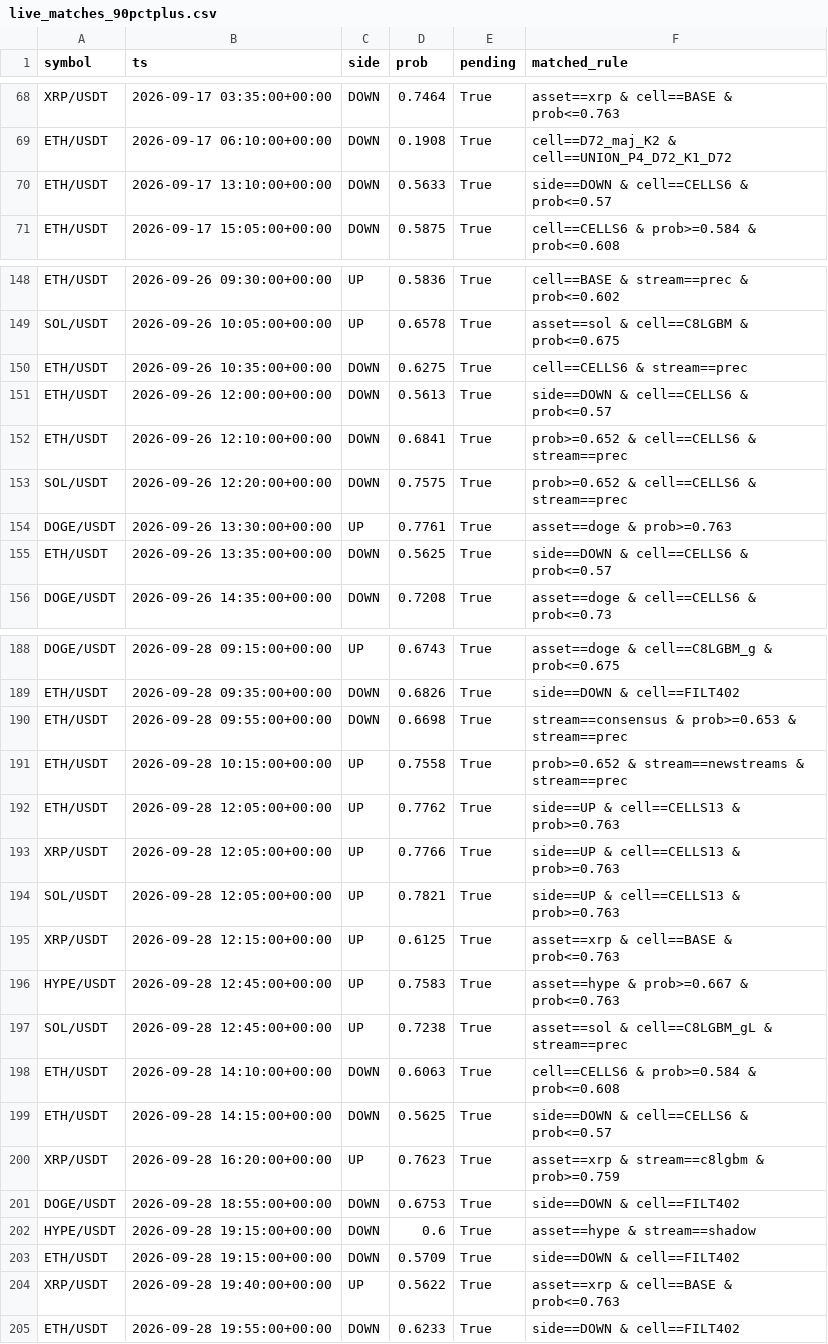
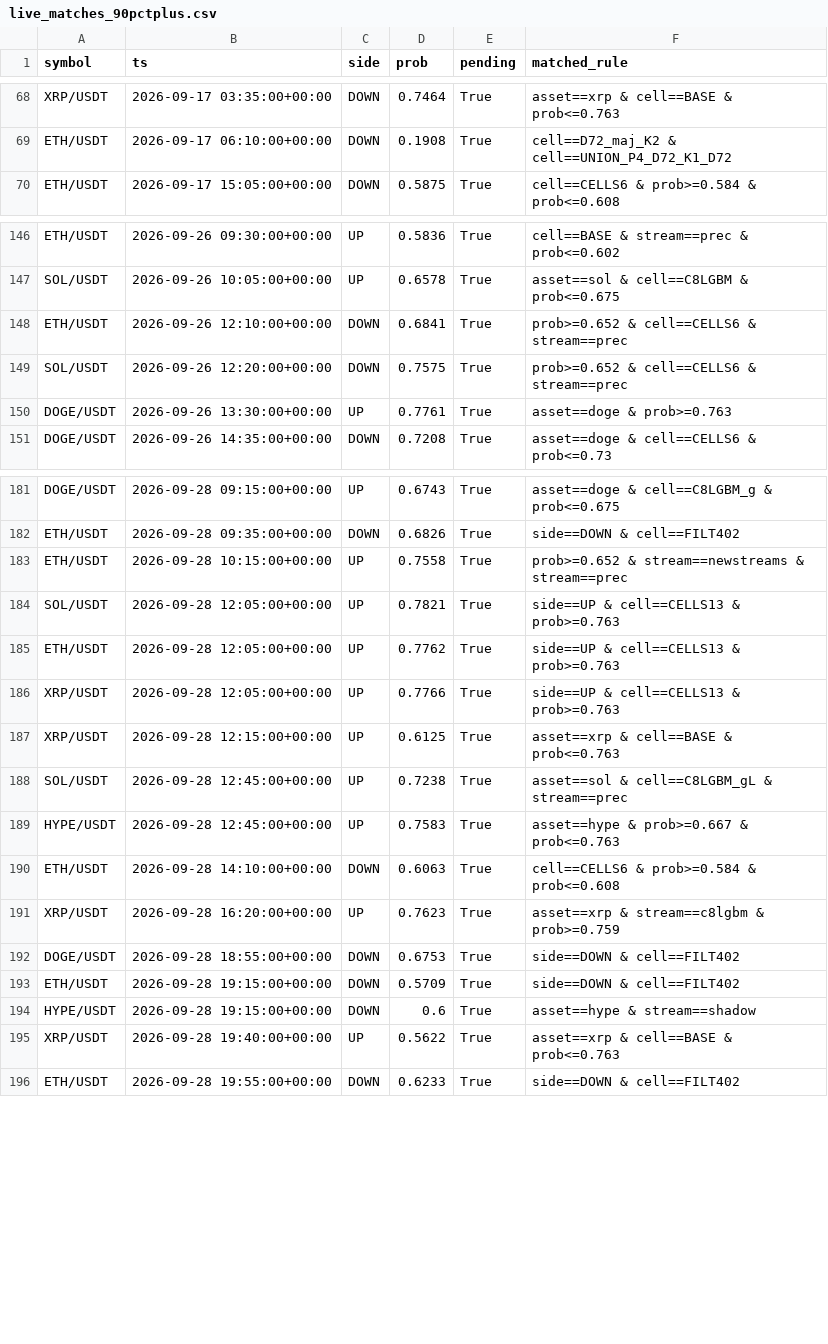
Before and after one commit to JohnLeelike/Crypto_Clustering, a CSV file: live_matches_90pctplus.csv, drawn as a sheet; only a part is shown, gaps mark what is left out; the diff covers the shown part only.

```diff
--- a/live_matches_90pctplus.csv
+++ b/live_matches_90pctplus.csv
@@ -69,3 +69,2 @@ XRP/USDT,2026-09-17 03:35:00+00:00,DOWN,0.7464,True,asset==xrp & cell==BASE & pr
 ETH/USDT,2026-09-17 06:10:00+00:00,DOWN,0.1908,True,cell==D72_maj_K2 & cell==UNION_P4_D72_K1_D72
-ETH/USDT,2026-09-17 13:10:00+00:00,DOWN,0.5633,True,side==DOWN & cell==CELLS6 & prob<=0.57
 ETH/USDT,2026-09-17 15:05:00+00:00,DOWN,0.5875,True,cell==CELLS6 & prob>=0.584 & prob<=0.608
@@ -149,4 +147,2 @@ ETH/USDT,2026-09-26 09:30:00+00:00,UP,0.5836,True,cell==BASE & stream==prec & pr
 SOL/USDT,2026-09-26 10:05:00+00:00,UP,0.6578,True,asset==sol & cell==C8LGBM & prob<=0.675
-ETH/USDT,2026-09-26 10:35:00+00:00,DOWN,0.6275,True,cell==CELLS6 & stream==prec
-ETH/USDT,2026-09-26 12:00:00+00:00,DOWN,0.5613,True,side==DOWN & cell==CELLS6 & prob<=0.57
 ETH/USDT,2026-09-26 12:10:00+00:00,DOWN,0.6841,True,prob>=0.652 & cell==CELLS6 & stream==prec
@@ -154,3 +150,2 @@ SOL/USDT,2026-09-26 12:20:00+00:00,DOWN,0.7575,True,prob>=0.652 & cell==CELLS6 &
 DOGE/USDT,2026-09-26 13:30:00+00:00,UP,0.7761,True,asset==doge & prob>=0.763
-ETH/USDT,2026-09-26 13:35:00+00:00,DOWN,0.5625,True,side==DOWN & cell==CELLS6 & prob<=0.57
 DOGE/USDT,2026-09-26 14:35:00+00:00,DOWN,0.7208,True,asset==doge & cell==CELLS6 & prob<=0.73
@@ -189,16 +182,14 @@ DOGE/USDT,2026-09-28 09:15:00+00:00,UP,0.6743,True,asset==doge & cell==C8LGBM_g
 ETH/USDT,2026-09-28 09:35:00+00:00,DOWN,0.6826,True,side==DOWN & cell==FILT402
-ETH/USDT,2026-09-28 09:55:00+00:00,DOWN,0.6698,True,stream==consensus & prob>=0.653 & stream==prec
 ETH/USDT,2026-09-28 10:15:00+00:00,UP,0.7558,True,prob>=0.652 & stream==newstreams & stream==prec
+SOL/USDT,2026-09-28 12:05:00+00:00,UP,0.7821,True,side==UP & cell==CELLS13 & prob>=0.763
 ETH/USDT,2026-09-28 12:05:00+00:00,UP,0.7762,True,side==UP & cell==CELLS13 & prob>=0.763
 XRP/USDT,2026-09-28 12:05:00+00:00,UP,0.7766,True,side==UP & cell==CELLS13 & prob>=0.763
-SOL/USDT,2026-09-28 12:05:00+00:00,UP,0.7821,True,side==UP & cell==CELLS13 & prob>=0.763
 XRP/USDT,2026-09-28 12:15:00+00:00,UP,0.6125,True,asset==xrp & cell==BASE & prob<=0.763
+SOL/USDT,2026-09-28 12:45:00+00:00,UP,0.7238,True,asset==sol & cell==C8LGBM_gL & stream==prec
 HYPE/USDT,2026-09-28 12:45:00+00:00,UP,0.7583,True,asset==hype & prob>=0.667 & prob<=0.763
-SOL/USDT,2026-09-28 12:45:00+00:00,UP,0.7238,True,asset==sol & cell==C8LGBM_gL & stream==prec
 ETH/USDT,2026-09-28 14:10:00+00:00,DOWN,0.6063,True,cell==CELLS6 & prob>=0.584 & prob<=0.608
-ETH/USDT,2026-09-28 14:15:00+00:00,DOWN,0.5625,True,side==DOWN & cell==CELLS6 & prob<=0.57
 XRP/USDT,2026-09-28 16:20:00+00:00,UP,0.7623,True,asset==xrp & stream==c8lgbm & prob>=0.759
 DOGE/USDT,2026-09-28 18:55:00+00:00,DOWN,0.6753,True,side==DOWN & cell==FILT402
+ETH/USDT,2026-09-28 19:15:00+00:00,DOWN,0.5709,True,side==DOWN & cell==FILT402
 HYPE/USDT,2026-09-28 19:15:00+00:00,DOWN,0.6,True,asset==hype & stream==shadow
-ETH/USDT,2026-09-28 19:15:00+00:00,DOWN,0.5709,True,side==DOWN & cell==FILT402
 XRP/USDT,2026-09-28 19:40:00+00:00,UP,0.5622,True,asset==xrp & cell==BASE & prob<=0.763
```
Also changed, not shown: 10 removed rows, 16 moved rows and 5 edited cells elsewhere in this file, live_matches_100pctplus.csv, 4 other files.
